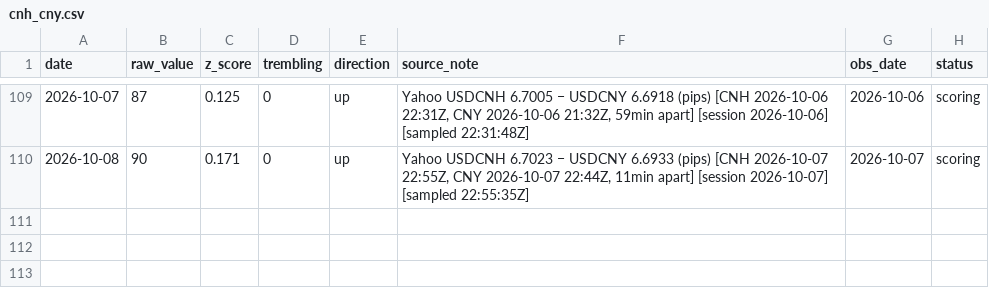
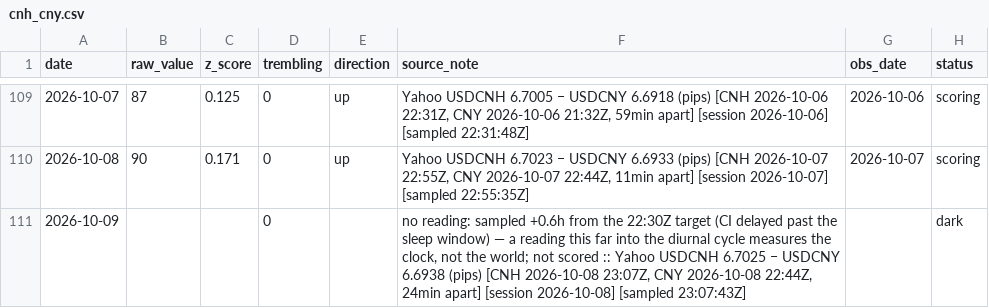
Before and after one commit to wan9yu/tremor, a CSV file: data/cnh_cny.csv, drawn as a sheet; only a part is shown, gaps mark what is left out; the diff names each change by its address in the sheet, - before the commit and + after, or states it on an @@ line.

```diff
--- a/data/cnh_cny.csv
+++ b/data/cnh_cny.csv
+row 111: 2026-10-09 |  |  | 0 |  | no reading: sampled +0.6h from the 22:30Z target (CI delayed past the sleep window) — a reading this far into the diurnal cycle measures the clock, not the world; not scored :: Yahoo USDCNH 6.7025 − USDCNY 6.6938 (pips) [CNH 2026-10-08 23:07Z, CNY 2026-10-08 22:44Z, 24min apart] [session 2026-10-08] [sampled 23:07:43Z] |  | dark
```
Also changed, not shown: data/components/chokepoint_breadth.csv, data/components/flights.csv, 52 other files.
